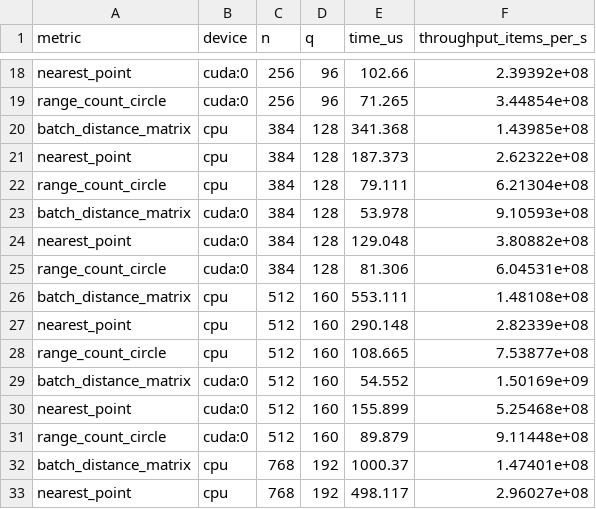
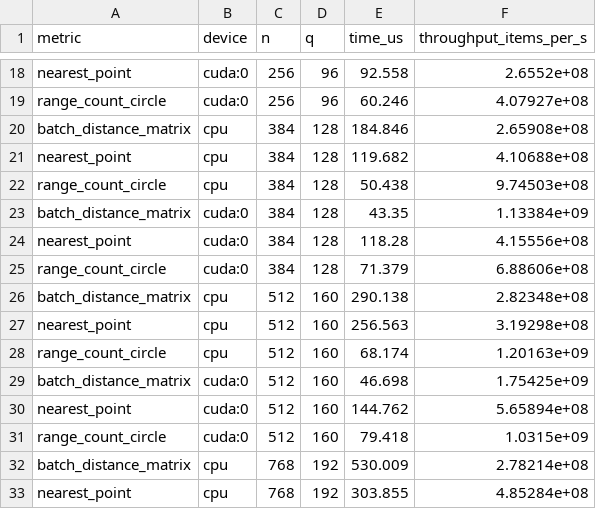
Before and after one commit to homer-fang/ftcl, a CSV file: docs/data/geometry/geometry_break_even_perf.csv, drawn as a sheet; only a part is shown, gaps mark what is left out; the diff covers the shown part only; the diff names each change by its address in the sheet, - before the commit and + after, or states it on an @@ line.

```diff
--- a/docs/data/geometry/geometry_break_even_perf.csv
+++ b/docs/data/geometry/geometry_break_even_perf.csv
-E18 (time_us): 102.66
+E18 (time_us): 92.558
-F18 (throughput_items_per_s): 2.39392e+08
+F18 (throughput_items_per_s): 2.6552e+08
-E19 (time_us): 71.265
+E19 (time_us): 60.246
-F19 (throughput_items_per_s): 3.44854e+08
+F19 (throughput_items_per_s): 4.07927e+08
-E20 (time_us): 341.368
+E20 (time_us): 184.846
-F20 (throughput_items_per_s): 1.43985e+08
+F20 (throughput_items_per_s): 2.65908e+08
-E21 (time_us): 187.373
+E21 (time_us): 119.682
-F21 (throughput_items_per_s): 2.62322e+08
+F21 (throughput_items_per_s): 4.10688e+08
-E22 (time_us): 79.111
+E22 (time_us): 50.438
-F22 (throughput_items_per_s): 6.21304e+08
+F22 (throughput_items_per_s): 9.74503e+08
-E23 (time_us): 53.978
+E23 (time_us): 43.35
-F23 (throughput_items_per_s): 9.10593e+08
+F23 (throughput_items_per_s): 1.13384e+09
-E24 (time_us): 129.048
+E24 (time_us): 118.28
-F24 (throughput_items_per_s): 3.80882e+08
+F24 (throughput_items_per_s): 4.15556e+08
-E25 (time_us): 81.306
+E25 (time_us): 71.379
-F25 (throughput_items_per_s): 6.04531e+08
+F25 (throughput_items_per_s): 6.88606e+08
-E26 (time_us): 553.111
+E26 (time_us): 290.138
-F26 (throughput_items_per_s): 1.48108e+08
+F26 (throughput_items_per_s): 2.82348e+08
-E27 (time_us): 290.148
+E27 (time_us): 256.563
-F27 (throughput_items_per_s): 2.82339e+08
+F27 (throughput_items_per_s): 3.19298e+08
-E28 (time_us): 108.665
+E28 (time_us): 68.174
-F28 (throughput_items_per_s): 7.53877e+08
+F28 (throughput_items_per_s): 1.20163e+09
-E29 (time_us): 54.552
+E29 (time_us): 46.698
-F29 (throughput_items_per_s): 1.50169e+09
+F29 (throughput_items_per_s): 1.75425e+09
-E30 (time_us): 155.899
+E30 (time_us): 144.762
-F30 (throughput_items_per_s): 5.25468e+08
+F30 (throughput_items_per_s): 5.65894e+08
-E31 (time_us): 89.879
+E31 (time_us): 79.418
-F31 (throughput_items_per_s): 9.11448e+08
+F31 (throughput_items_per_s): 1.0315e+09
-E32 (time_us): 1000.37
+E32 (time_us): 530.009
-F32 (throughput_items_per_s): 1.47401e+08
+F32 (throughput_items_per_s): 2.78214e+08
-E33 (time_us): 498.117
+E33 (time_us): 303.855
-F33 (throughput_items_per_s): 2.96027e+08
+F33 (throughput_items_per_s): 4.85284e+08
```
Also changed, not shown: 124 edited cells elsewhere in this file, docs/data/geometry/geometry_ablation.csv, docs/data/geometry/geometry_break_even_points.csv, 6 other files.
